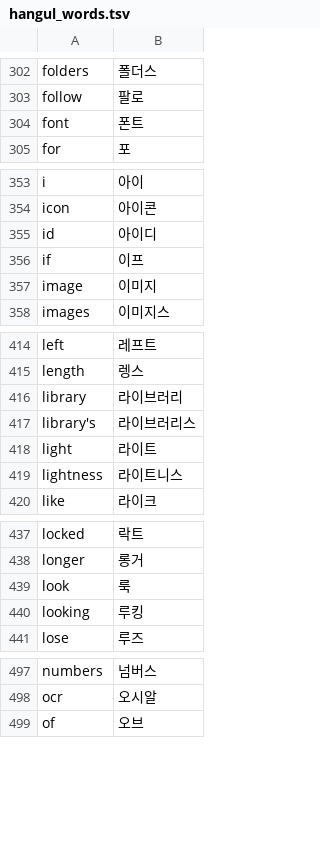
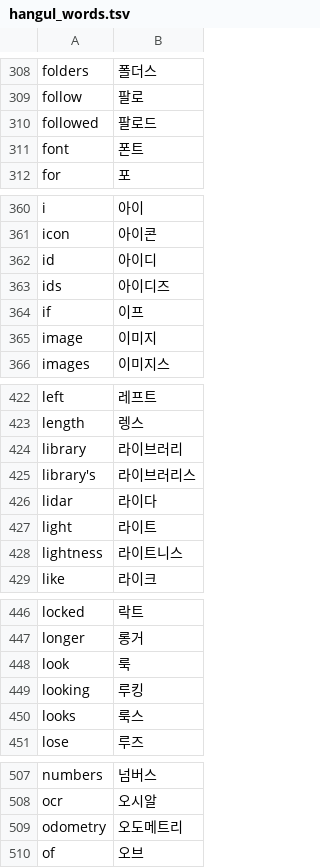
Before and after one commit to x-or-b/Owelk, a TSV file: tools/hangul_words.tsv, drawn as a sheet; only a part is shown, gaps mark what is left out; the diff covers the shown part only; the diff names each change by its address in the sheet, - before the commit and + after, or states it on an @@ line.

```diff
--- a/tools/hangul_words.tsv
+++ b/tools/hangul_words.tsv
+row 310: followed | 팔로드
+row 363: ids | 아이디즈
+row 426: lidar | 라이다
+row 450: looks | 룩스
+row 509: odometry | 오도메트리
```
Also changed, not shown: 9 added rows elsewhere in this file, 16 other files.
